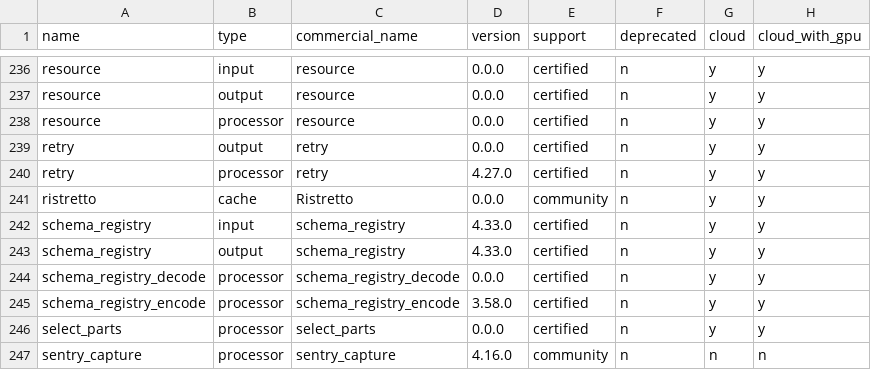
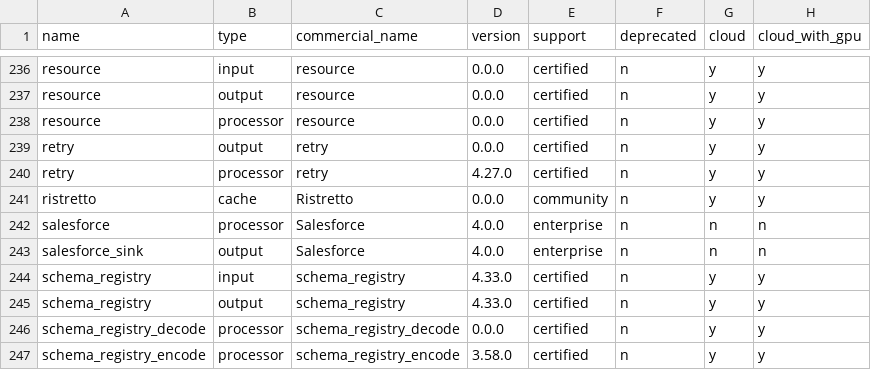
Before and after one commit to redpanda-data/connect, a CSV file: internal/plugins/info.csv, drawn as a sheet; only a part is shown, gaps mark what is left out; the shorter side is filled out with more unchanged rows.

Commit message:
Salesforce: Adds CDC processor and output

```diff
--- a/internal/plugins/info.csv
+++ b/internal/plugins/info.csv
@@ -241,2 +241,4 @@ retry                     ,processor ,retry                     ,4.27.0  ,certif
 ristretto                 ,cache     ,Ristretto                 ,0.0.0   ,community  ,n          ,y     ,y
+salesforce                ,processor ,Salesforce                ,4.0.0   ,enterprise ,n          ,n     ,n
+salesforce_sink           ,output    ,Salesforce                ,4.0.0   ,enterprise ,n          ,n     ,n
 schema_registry           ,input     ,schema_registry           ,4.33.0  ,certified  ,n          ,y     ,y
```
Also changed, not shown: 26 other files.
